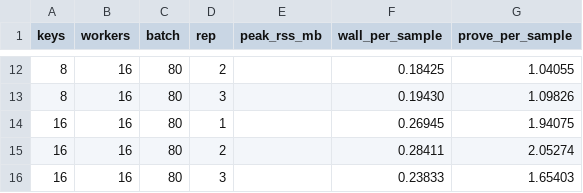
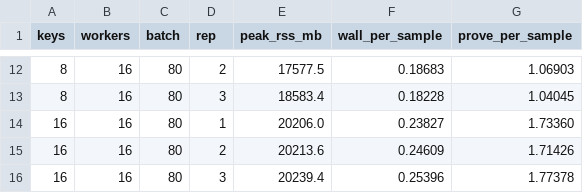
Before and after one commit to SanthoshCheemala/ZKLR, a CSV file: results/keypool_sweep.csv, drawn as a sheet; only a part is shown, gaps mark what is left out; the diff covers the shown part only.

```diff
--- a/results/keypool_sweep.csv
+++ b/results/keypool_sweep.csv
@@ -12,5 +12,5 @@ keys,workers,batch,rep,peak_rss_mb,wall_per_sample,prove_per_sample
-8,16,80,2,,0.18425,1.04055
-8,16,80,3,,0.19430,1.09826
-16,16,80,1,,0.26945,1.94075
-16,16,80,2,,0.28411,2.05274
-16,16,80,3,,0.23833,1.65403
+8,16,80,2,17577.5,0.18683,1.06903
+8,16,80,3,18583.4,0.18228,1.04045
+16,16,80,1,20206.0,0.23827,1.73360
+16,16,80,2,20213.6,0.24609,1.71426
+16,16,80,3,20239.4,0.25396,1.77378
```
Also changed, not shown: 30 edited cells elsewhere in this file, results/keypool_runs.csv, 1 other file.
